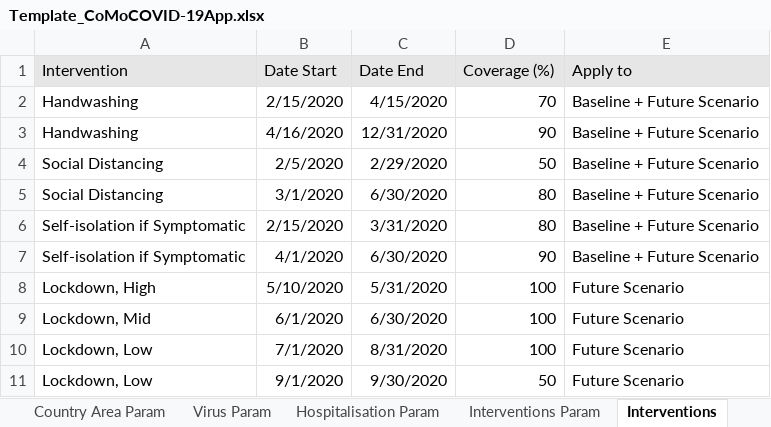
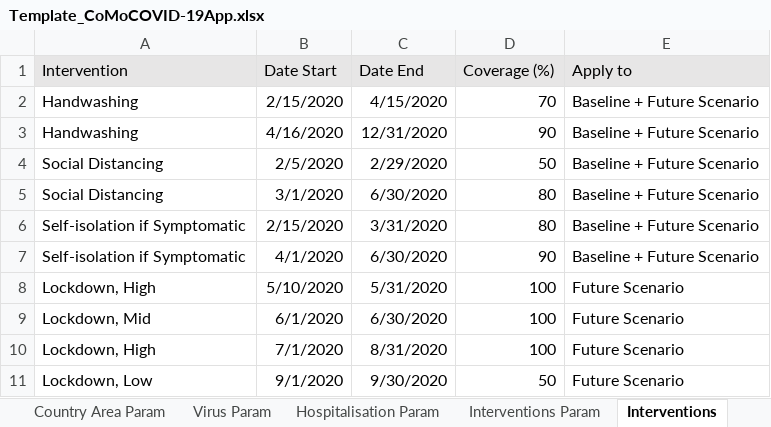
Before and after one commit to ocelhay/como, an Excel workbook: Template_CoMoCOVID-19App.xlsx, sheet Interventions, drawn as a sheet; values as stored, in another font and other column widths than the file's, no borders; the diff names each change by its address in the sheet, - before the commit and + after, or states it on an @@ line.

```diff
--- a/Template_CoMoCOVID-19App.xlsx (sheet Interventions)
+++ b/Template_CoMoCOVID-19App.xlsx (sheet Interventions)
-A10 (Intervention): Lockdown, Low
+A10 (Intervention): Lockdown, High
```
Also changed, not shown: other sheet tabs, 3 other files.
